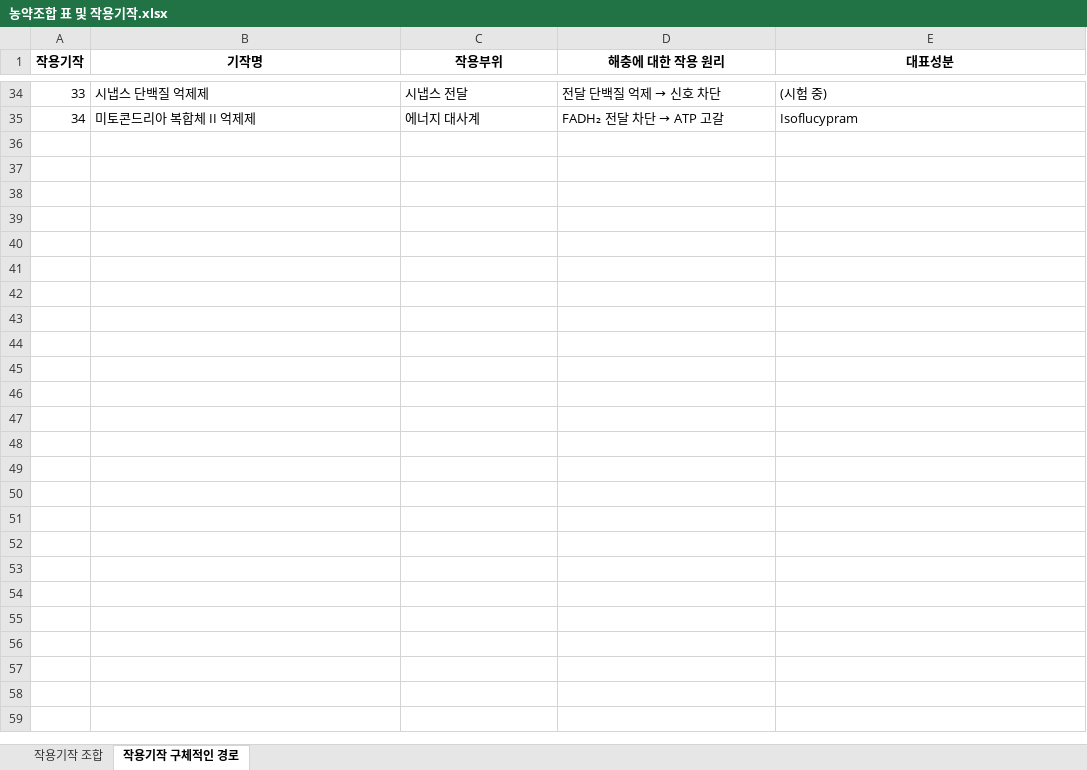
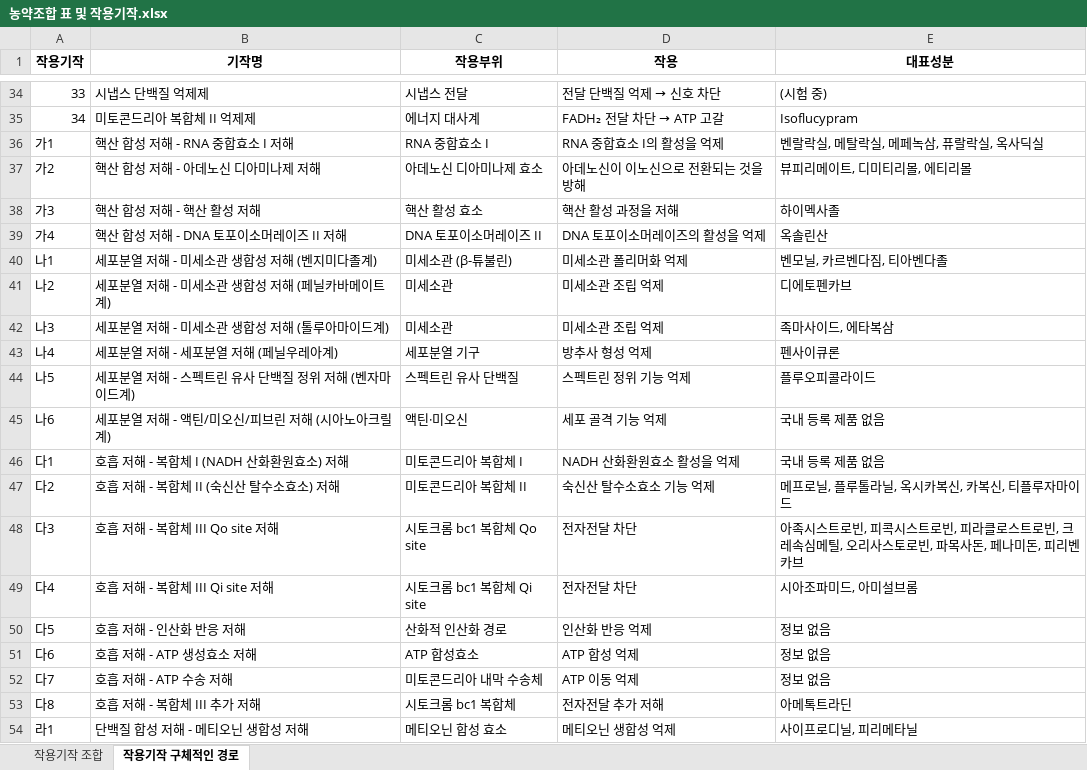
Before and after one commit to shjune93/pesticide-app, an Excel workbook: backend/data/농약조합 표 및 작용기작.xlsx, sheet 작용기작 구체적인 경로, drawn as a sheet; only a part is shown, gaps mark what is left out; values as stored, in another font and other column widths than the file's, no borders; the diff covers the shown part only; the diff names each change by its address in the sheet, - before the commit and + after, or states it on an @@ line.

```diff
--- a/backend/data/농약조합 표 및 작용기작.xlsx (sheet 작용기작 구체적인 경로)
+++ b/backend/data/농약조합 표 및 작용기작.xlsx (sheet 작용기작 구체적인 경로)
-D1: 해충에 대한 작용 원리
+D1: 작용
+row 36: 가1 | 핵산 합성 저해 - RNA 중합효소 I 저해 | RNA 중합효소 I | RNA 중합효소 I의 활성을 억제 | 벤랄락실, 메탈락실, 메페녹삼, 퓨랄락실, 옥사딕실
+row 37: 가2 | 핵산 합성 저해 - 아데노신 디아미나제 저해 | 아데노신 디아미나제 효소 | 아데노신이 이노신으로 전환되는 것을 방해 | 뷰피리메이트, 디미티리몰, 에티리몰
+row 38: 가3 | 핵산 합성 저해 - 핵산 활성 저해 | 핵산 활성 효소 | 핵산 활성 과정을 저해 | 하이멕사졸
+row 39: 가4 | 핵산 합성 저해 - DNA 토포이소머레이즈 II 저해 | DNA 토포이소머레이즈 II | DNA 토포이소머레이즈의 활성을 억제 | 옥솔린산
+row 40: 나1 | 세포분열 저해 - 미세소관 생합성 저해 (벤지미다졸계) | 미세소관 (β-튜불린) | 미세소관 폴리머화 억제 | 벤모닐, 카르벤다짐, 티아벤다졸
+row 41: 나2 | 세포분열 저해 - 미세소관 생합성 저해 (페닐카바메이트계) | 미세소관 | 미세소관 조립 억제 | 디에토펜카브
+row 42: 나3 | 세포분열 저해 - 미세소관 생합성 저해 (톨루아마이드계) | 미세소관 | 미세소관 조립 억제 | 족마사이드, 에타복삼
+row 43: 나4 | 세포분열 저해 - 세포분열 저해 (페닐우레아계) | 세포분열 기구 | 방추사 형성 억제 | 펜사이큐론
+row 44: 나5 | 세포분열 저해 - 스펙트린 유사 단백질 정위 저해 (벤자마이드계) | 스펙트린 유사 단백질 | 스펙트린 정위 기능 억제 | 플루오피콜라이드
+row 45: 나6 | 세포분열 저해 - 액틴/미오신/피브린 저해 (시아노아크릴계) | 액틴·미오신 | 세포 골격 기능 억제 | 국내 등록 제품 없음
+row 46: 다1 | 호흡 저해 - 복합체 I (NADH 산화환원효소) 저해 | 미토콘드리아 복합체 I | NADH 산화환원효소 활성을 억제 | 국내 등록 제품 없음
+row 47: 다2 | 호흡 저해 - 복합체 II (숙신산 탈수소효소) 저해 | 미토콘드리아 복합체 II | 숙신산 탈수소효소 기능 억제 | 메프로닐, 플루톨라닐, 옥시카복신, 카복신, 티플루자마이드
+row 48: 다3 | 호흡 저해 - 복합체 III Qo site 저해 | 시토크롬 bc1 복합체 Qo site | 전자전달 차단 | 아족시스트로빈, 피콕시스트로빈, 피라클로스트로빈, 크레속심메틸, 오리사스토로빈, 파목사돈, 페나미돈, 피리벤카브
+row 49: 다4 | 호흡 저해 - 복합체 III Qi site 저해 | 시토크롬 bc1 복합체 Qi site | 전자전달 차단 | 시아조파미드, 아미설브롬
+row 50: 다5 | 호흡 저해 - 인산화 반응 저해 | 산화적 인산화 경로 | 인산화 반응 억제 | 정보 없음
+row 51: 다6 | 호흡 저해 - ATP 생성효소 저해 | ATP 합성효소 | ATP 합성 억제 | 정보 없음
+row 52: 다7 | 호흡 저해 - ATP 수송 저해 | 미토콘드리아 내막 수송체 | ATP 이동 억제 | 정보 없음
+row 53: 다8 | 호흡 저해 - 복합체 III 추가 저해 | 시토크롬 bc1 복합체 | 전자전달 추가 저해 | 아메톡트라딘
+row 54: 라1 | 단백질 합성 저해 - 메티오닌 생합성 저해 | 메티오닌 합성 효소 | 메티오닌 생합성 억제 | 사이프로디닐, 피리메타닐
```
Also changed, not shown: 34 added rows elsewhere in this sheet, 6 other files.
